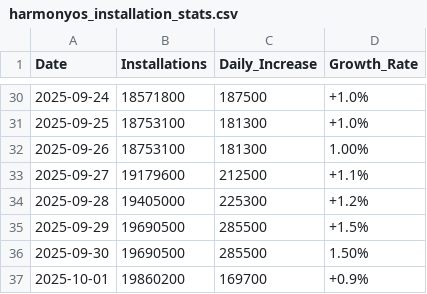
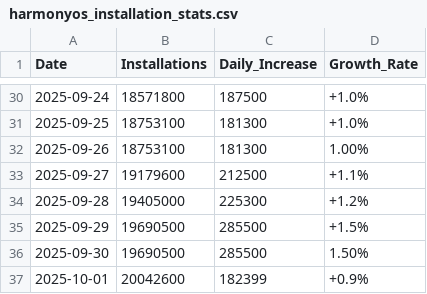
Before and after one commit to HYwooo/harmonyos-installation-stats, a CSV file: pages/harmonyos_installation_stats.csv, drawn as a sheet; only a part is shown, gaps mark what is left out.

```diff
--- a/pages/harmonyos_installation_stats.csv
+++ b/pages/harmonyos_installation_stats.csv
@@ -36,2 +36,2 @@ Date,Installations,Daily_Increase,Growth_Rate
 2025-09-30,19690500,285500,1.50%
-2025-10-01,19860200,169700,+0.9%
+2025-10-01,20042600,182399,+0.9%
```
